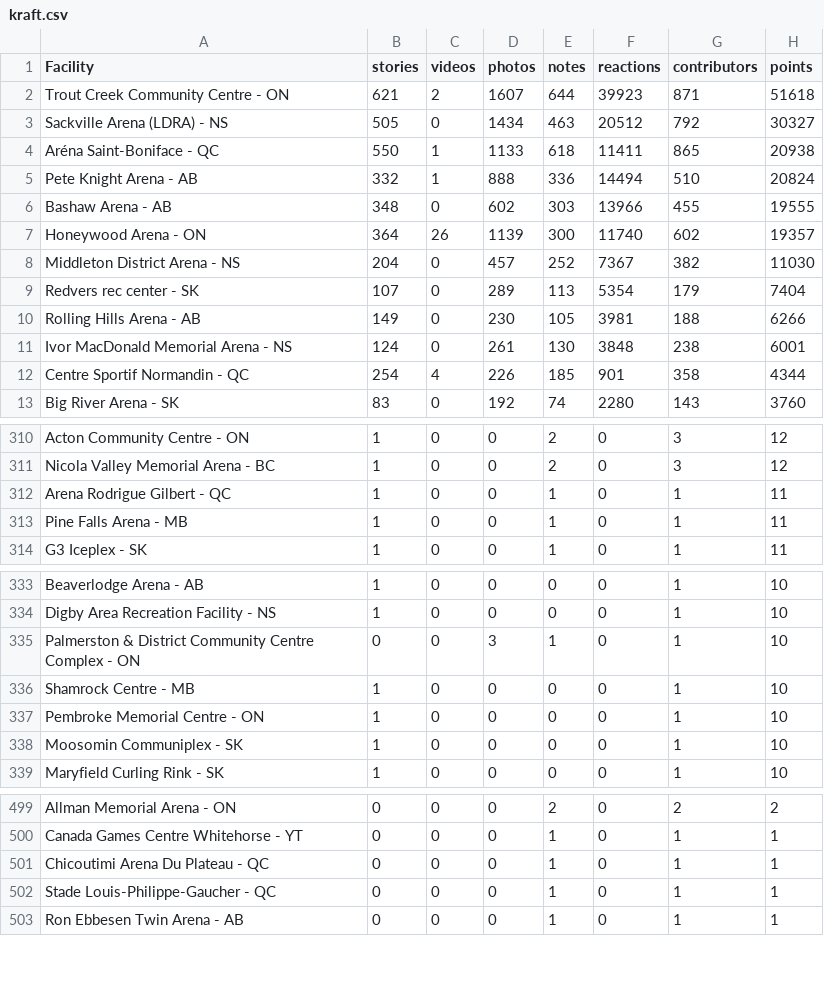
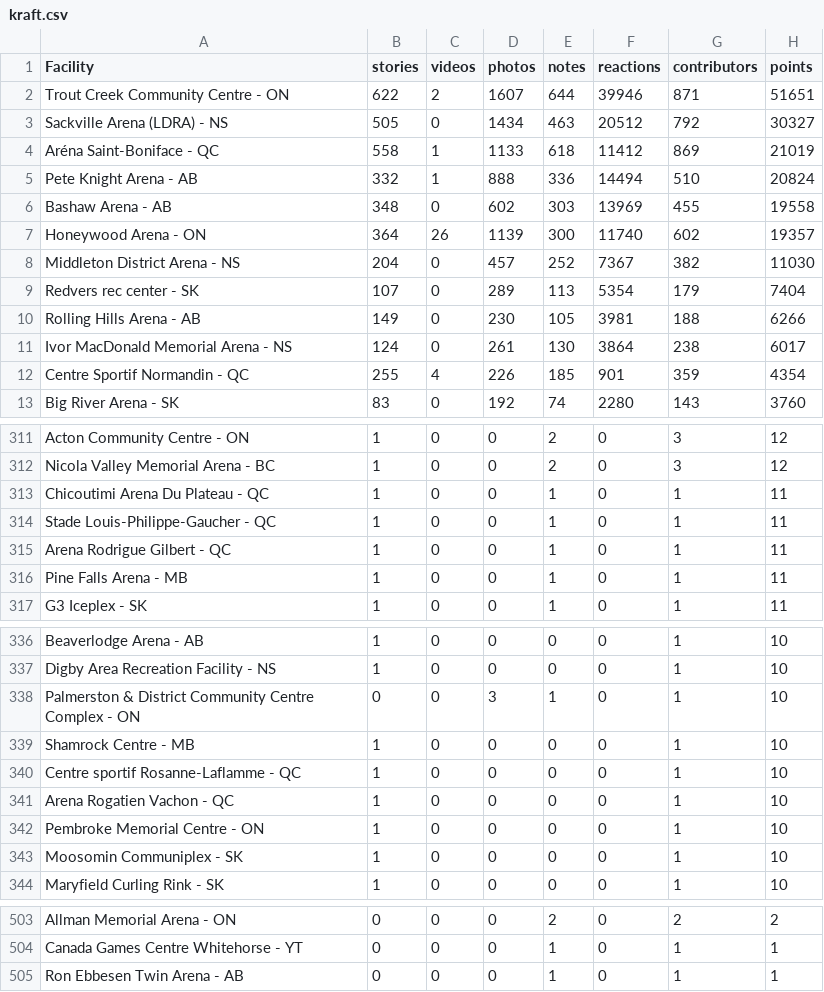
Before and after one commit to madgetr/hockeyville, a CSV file: data/kraft.csv, drawn as a sheet; only a part is shown, gaps mark what is left out; the diff covers the shown part only.

```diff
--- a/data/kraft.csv
+++ b/data/kraft.csv
@@ -1,7 +1,7 @@
 Facility, stories, videos, photos, notes, reactions, contributors, points
-Trout Creek Community Centre - ON,621,2,1607,644,39923,871,51618
+Trout Creek Community Centre - ON,622,2,1607,644,39946,871,51651
 Sackville Arena (LDRA) - NS,505,0,1434,463,20512,792,30327
-Aréna Saint-Boniface - QC,550,1,1133,618,11411,865,20938
+Aréna Saint-Boniface - QC,558,1,1133,618,11412,869,21019
 Pete Knight Arena - AB,332,1,888,336,14494,510,20824
-Bashaw Arena - AB,348,0,602,303,13966,455,19555
+Bashaw Arena - AB,348,0,602,303,13969,455,19558
 Honeywood Arena - ON,364,26,1139,300,11740,602,19357
@@ -10,4 +10,4 @@ Redvers rec center - SK,107,0,289,113,5354,179,7404
 Rolling Hills Arena - AB,149,0,230,105,3981,188,6266
-Ivor MacDonald Memorial Arena - NS,124,0,261,130,3848,238,6001
-Centre Sportif Normandin - QC,254,4,226,185,901,358,4344
+Ivor MacDonald Memorial Arena - NS,124,0,261,130,3864,238,6017
+Centre Sportif Normandin - QC,255,4,226,185,901,359,4354
 Big River Arena - SK,83,0,192,74,2280,143,3760
@@ -311,2 +312,4 @@ Acton Community Centre - ON,1,0,0,2,0,3,12
 Nicola Valley Memorial Arena - BC,1,0,0,2,0,3,12
+Chicoutimi Arena Du Plateau - QC,1,0,0,1,0,1,11
+Stade Louis-Philippe-Gaucher - QC,1,0,0,1,0,1,11
 Arena Rodrigue Gilbert - QC,1,0,0,1,0,1,11
@@ -336,2 +339,4 @@ Palmerston & District Community Centre Complex - ON,0,0,3,1,0,1,10
 Shamrock Centre - MB,1,0,0,0,0,1,10
+Centre sportif Rosanne-Laflamme - QC,1,0,0,0,0,1,10
+Arena Rogatien Vachon - QC,1,0,0,0,0,1,10
 Pembroke Memorial Centre - ON,1,0,0,0,0,1,10
@@ -500,4 +504,2 @@ Allman Memorial Arena - ON,0,0,0,2,0,2,2
 Canada Games Centre Whitehorse - YT,0,0,0,1,0,1,1
-Chicoutimi Arena Du Plateau - QC,0,0,0,1,0,1,1
-Stade Louis-Philippe-Gaucher - QC,0,0,0,1,0,1,1
 Ron Ebbesen Twin Arena - AB,0,0,0,1,0,1,1
```
Also changed, not shown: 2 added rows and 2 removed rows elsewhere in this file, data/authors.csv, data/kraft_facilities.csv, 5 other files.
